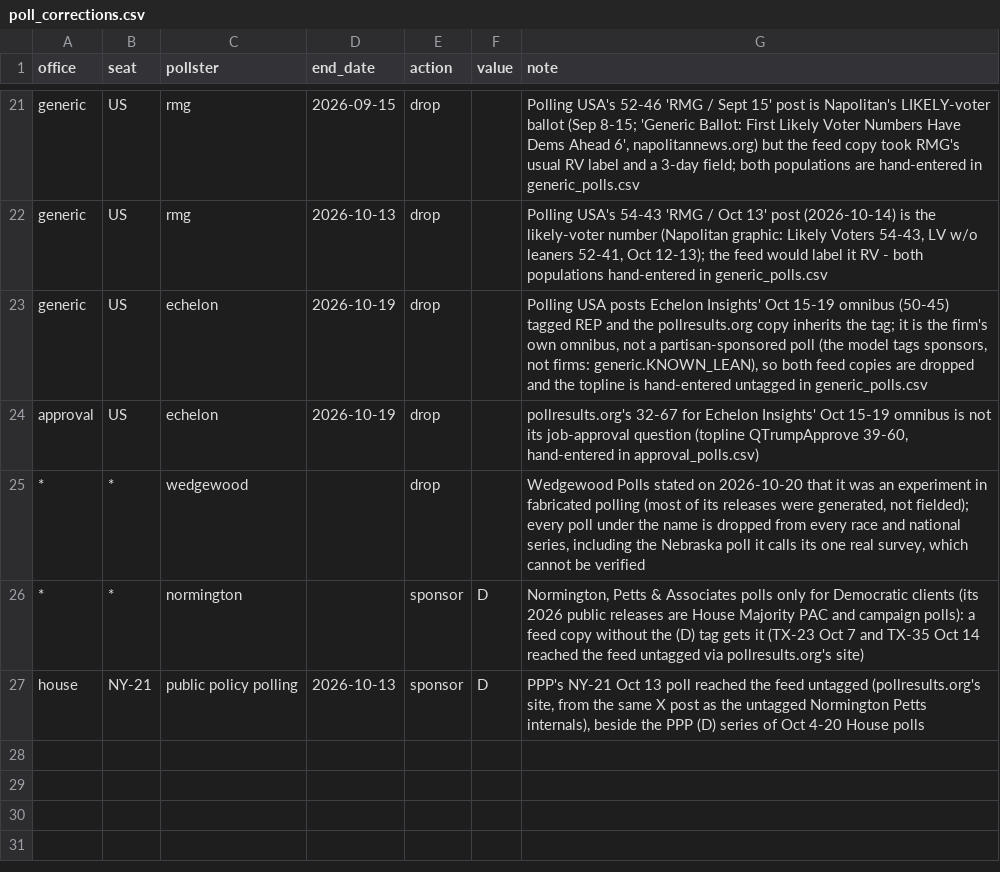
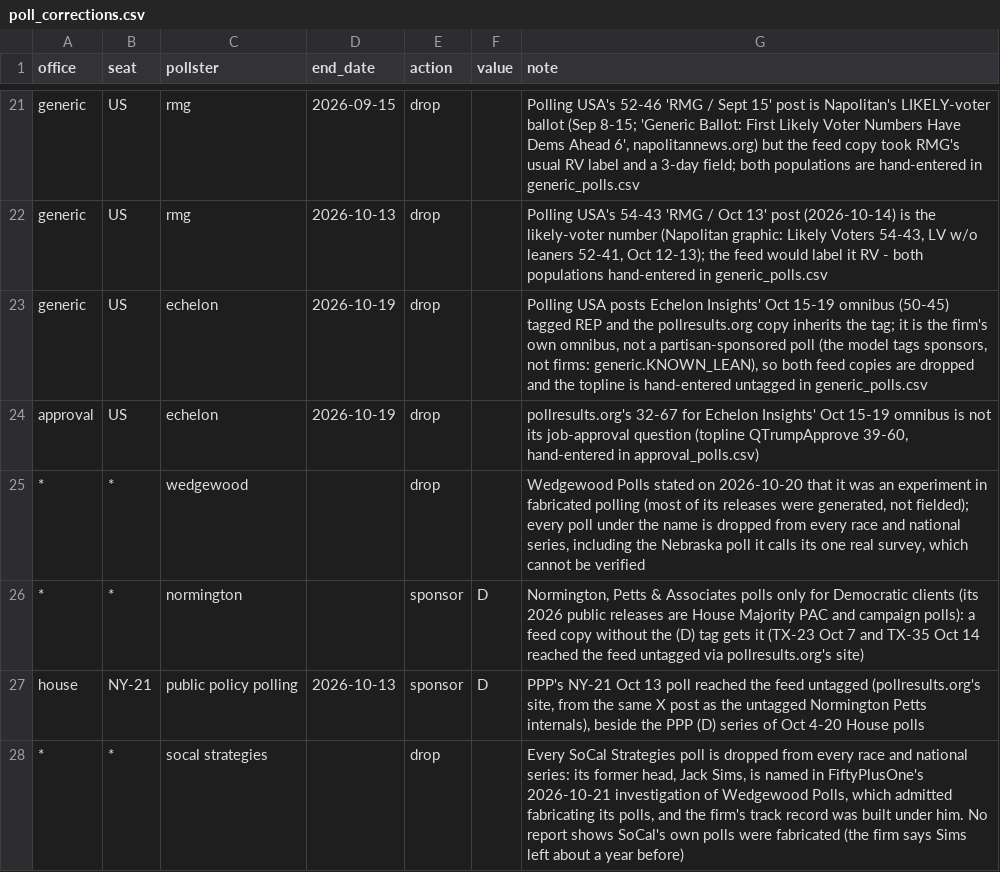
Before and after one commit to scorvec/midterms-2026, a CSV file: data/manual/poll_corrections.csv, drawn as a sheet; only a part is shown, gaps mark what is left out; the diff names each change by its address in the sheet, - before the commit and + after, or states it on an @@ line.

```diff
--- a/data/manual/poll_corrections.csv
+++ b/data/manual/poll_corrections.csv
+row 28: * | * | socal strategies |  | drop |  | Every SoCal Strategies poll is dropped from every race and national series: its former head, Jack Sims, is named in FiftyPlusOne's 2026-10-21 investigation of Wedgewood Polls, which admitted fabricating its polls, and the firm's track record was built under him. No report shows SoCal's own polls were fabricated (the firm says Sims left about a year before)
```
